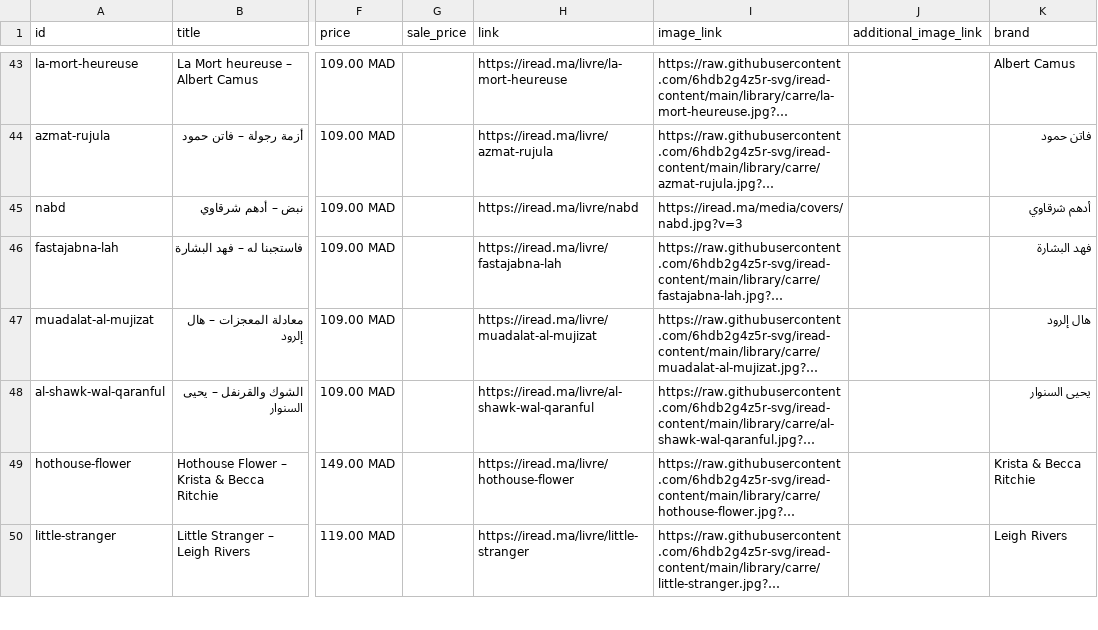
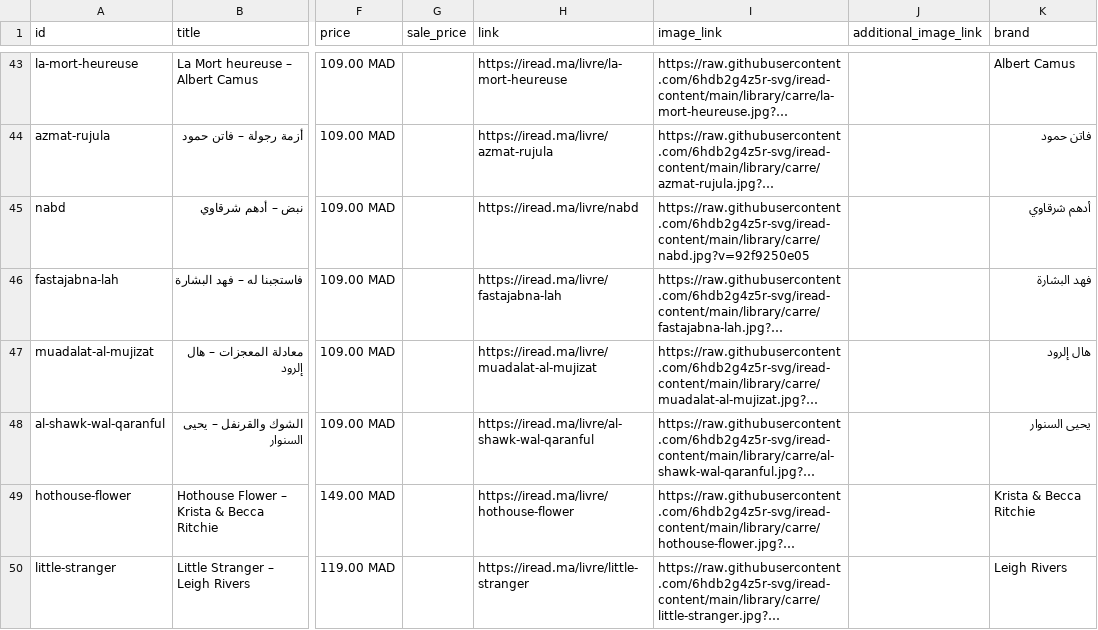
Before and after one commit to 6hdb2g4z5r-svg/iread-content, a CSV file: library/carre/books.csv, drawn as a sheet; only a part is shown, gaps mark what is left out; long unchanged cells end in …; the diff names each change by its address in the sheet, - before the commit and + after, or states it on an @@ line.

```diff
--- a/library/carre/books.csv
+++ b/library/carre/books.csv
-I45 (image_link): https://iread.ma/media/covers/nabd.jpg?v=3
+I45 (image_link): https://raw.githubusercontent.com/6hdb2g4z5r-svg/iread-content/main/library/carre/nabd.jpg?v=92f9250e05
```
Also changed, not shown: 2 other files.
